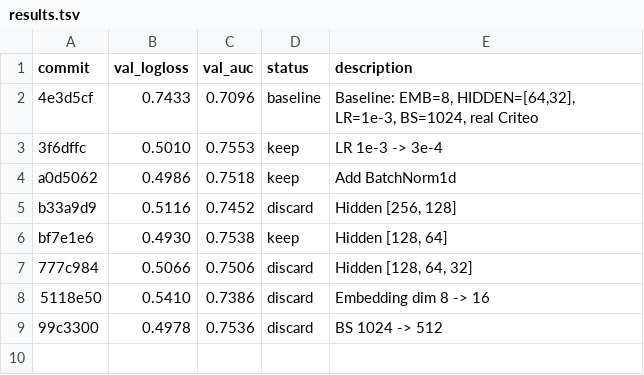
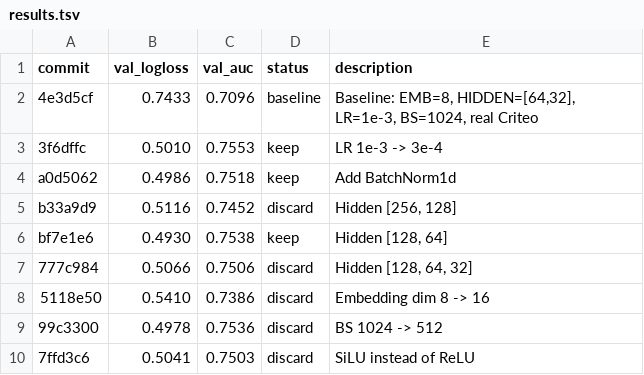
Before and after one commit to ggruschka/autoresearch-equativ-demo, a TSV file: ctr_prediction/results.tsv, drawn as a sheet.

Commit message:
Results: discard SiLU (logloss 0.5041 > 0.4930)

```diff
--- a/ctr_prediction/results.tsv
+++ b/ctr_prediction/results.tsv
@@ -9 +9,2 @@ bf7e1e6	0.4930	0.7538	keep	Hidden [128, 64]
 99c3300	0.4978	0.7536	discard	BS 1024 -> 512
+7ffd3c6	0.5041	0.7503	discard	SiLU instead of ReLU
```
Also changed, not shown: 1 other file.
